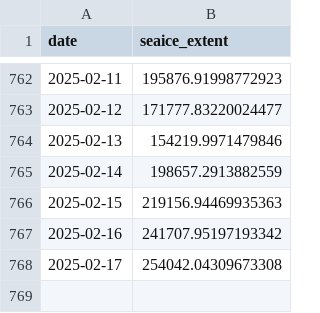
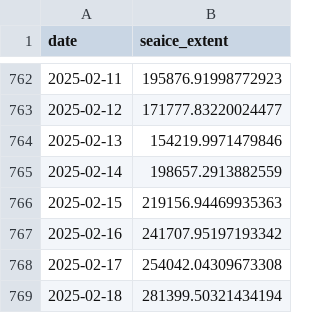
Before and after one commit to polarwatch/alaska-seaice, a CSV file: data/nrt_extent_EasternBering.csv, drawn as a sheet; only a part is shown, gaps mark what is left out.

Commit message:
Update CSV data

```diff
--- a/data/nrt_extent_EasternBering.csv
+++ b/data/nrt_extent_EasternBering.csv
@@ -768 +768,2 @@ date,seaice_extent
 2025-02-17,254042.04309673308
+2025-02-18,281399.50321434194
```
Also changed, not shown: data/nrt_extent_AlaskanArctic.csv, data/nrt_extent_NorthernBering.csv, 1 other file.
